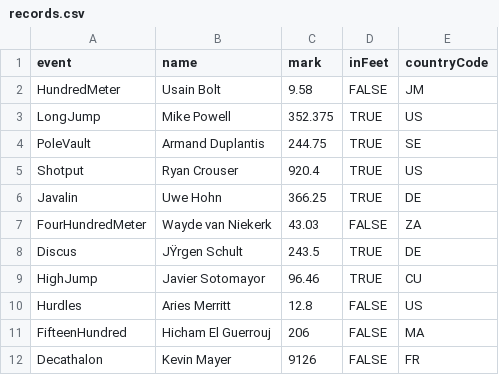
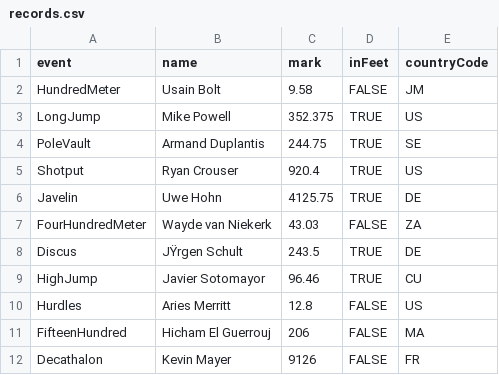
Before and after one commit to BigGameProductions/TrackMayhem2, a CSV file: Track Mayhem/Assets/StreamingAssets/records.csv, drawn as a sheet.

```diff
--- a/Track Mayhem/Assets/StreamingAssets/records.csv
+++ b/Track Mayhem/Assets/StreamingAssets/records.csv
@@ -5,3 +5,3 @@ PoleVault,Armand Duplantis,244.75,TRUE,SE
 Shotput,Ryan Crouser,920.4,TRUE,US
-Javalin,Uwe Hohn,366.25,TRUE,DE
+Javelin,Uwe Hohn,4125.75,TRUE,DE
 FourHundredMeter,Wayde van Niekerk,43.03,FALSE,ZA
```
Also changed, not shown: 22 other files.
